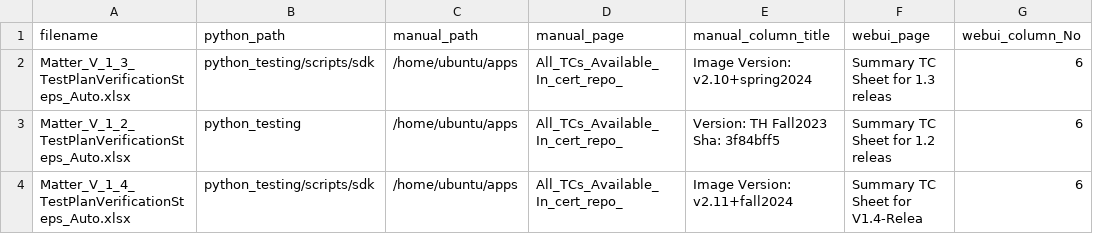
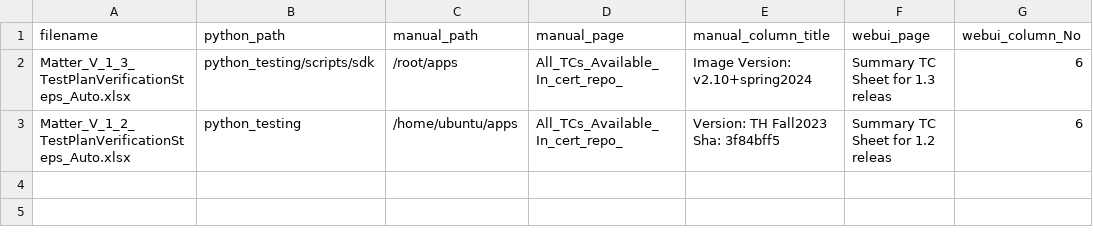
Before and after one commit to 106094/Matter_AI, a CSV file: settings/filesettings.csv, drawn as a sheet; the diff names each change by its address in the sheet, - before the commit and + after, or states it on an @@ line.

```diff
--- a/settings/filesettings.csv
+++ b/settings/filesettings.csv
-C2 (manual_path): /home/ubuntu/apps
+C2 (manual_path): /root/apps
-row 4: Matter_V_1_4_TestPlanVerificationSteps_Auto.xlsx | python_testing/scripts/sdk | /home/ubuntu/apps | All_TCs_Available_In_cert_repo_ | Image Version: v2.11+fall2024 | Summary TC Sheet for V1.4-Relea | 6
```
Also changed, not shown: 10 other files.
